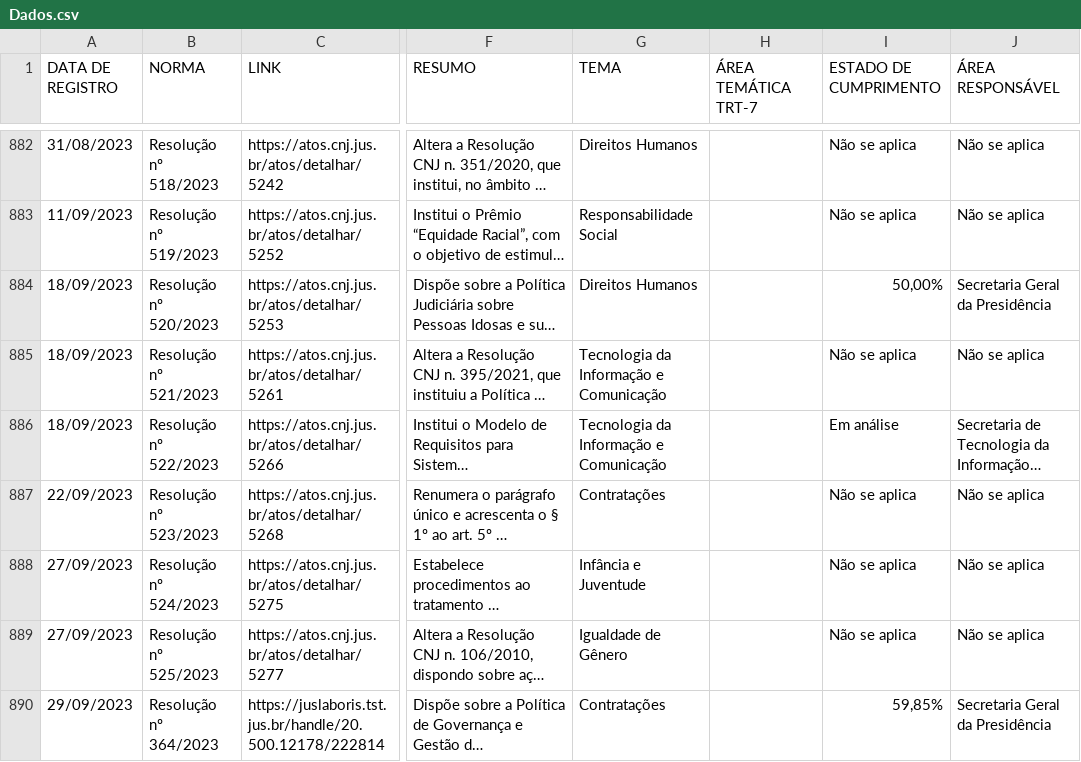
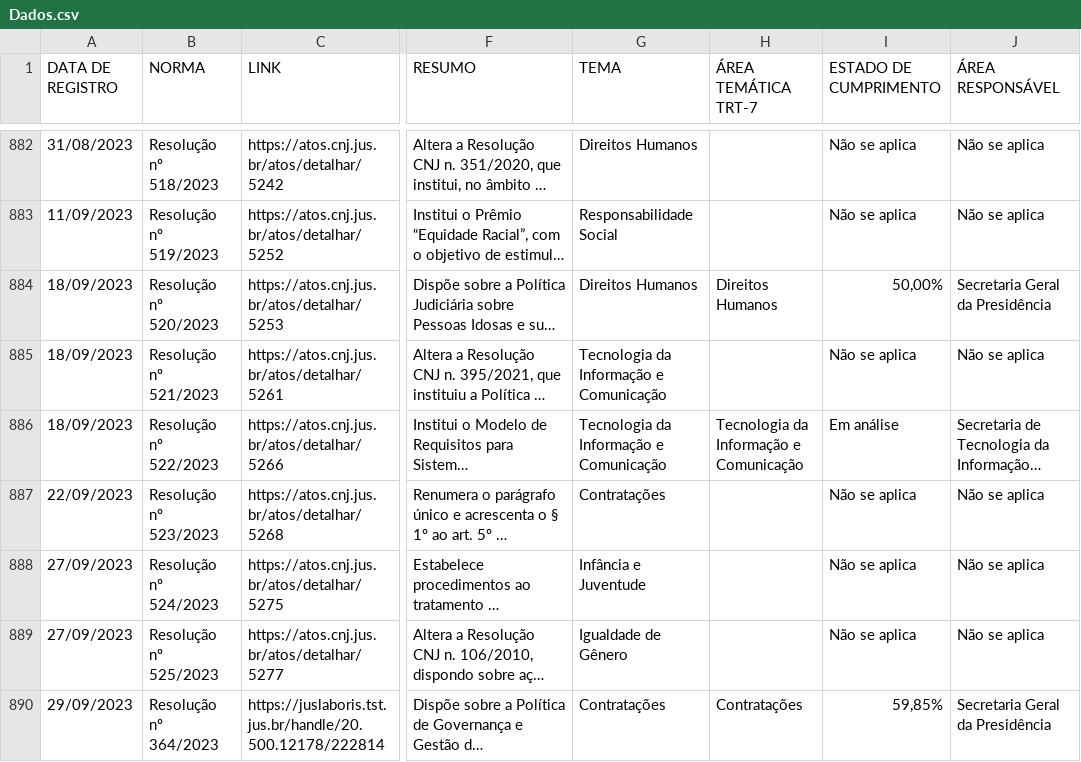
Before and after one commit to enioacl/conformidade, a CSV file: Dados.csv, drawn as a sheet; only a part is shown, gaps mark what is left out; long unchanged cells end in …; the diff covers the shown part only; the diff names each change by its address in the sheet, - before the commit and + after, or states it on an @@ line.

```diff
--- a/Dados.csv
+++ b/Dados.csv
-H884 (ÁREA TEMÁTICA TRT-7): (empty)
+H884 (ÁREA TEMÁTICA TRT-7): Direitos Humanos
-H886 (ÁREA TEMÁTICA TRT-7): (empty)
+H886 (ÁREA TEMÁTICA TRT-7): Tecnologia da Informação e Comunicação
-H890 (ÁREA TEMÁTICA TRT-7): (empty)
+H890 (ÁREA TEMÁTICA TRT-7): Contratações
```
Also changed, not shown: 19 edited cells elsewhere in this file.
